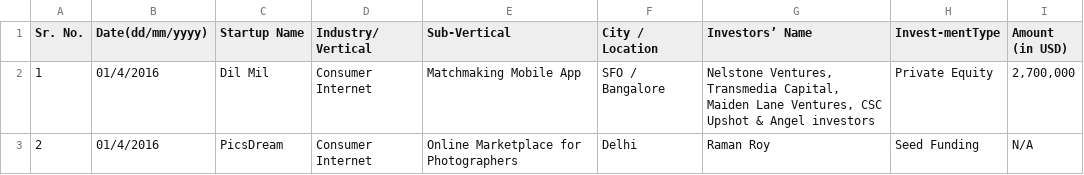
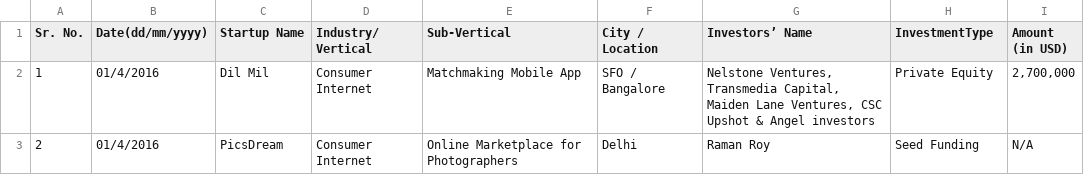
Before and after one commit to rayraytheray/Jujube-Fruit, a CSV file: StartUp_FundingScrappingData/2016/Apr_2016.csv, drawn as a sheet; only a part is shown.

```diff
--- a/StartUp_FundingScrappingData/2016/Apr_2016.csv
+++ b/StartUp_FundingScrappingData/2016/Apr_2016.csv
@@ -1,2 +1,2 @@
-Sr. No.,Date(dd/mm/yyyy),Startup Name,Industry/ Vertical,Sub-Vertical,City / Location,Investors’ Name,Invest-mentType,Amount (in USD)
+Sr. No.,Date(dd/mm/yyyy),Startup Name,Industry/ Vertical,Sub-Vertical,City / Location,Investors’ Name,InvestmentType,Amount (in USD)
 1,01/4/2016,Dil Mil,Consumer Internet,Matchmaking Mobile App,SFO / Bangalore,"Nelstone Ventures, Transmedia Capital, Maiden Lane Ventures, CSC Upshot & Angel investors",Private Equity,"2,700,000"
```
Also changed, not shown: StartUp_FundingScrappingData/2016/Aug_2016.csv, StartUp_FundingScrappingData/2016/Dec_2016.csv, 28 other files.
